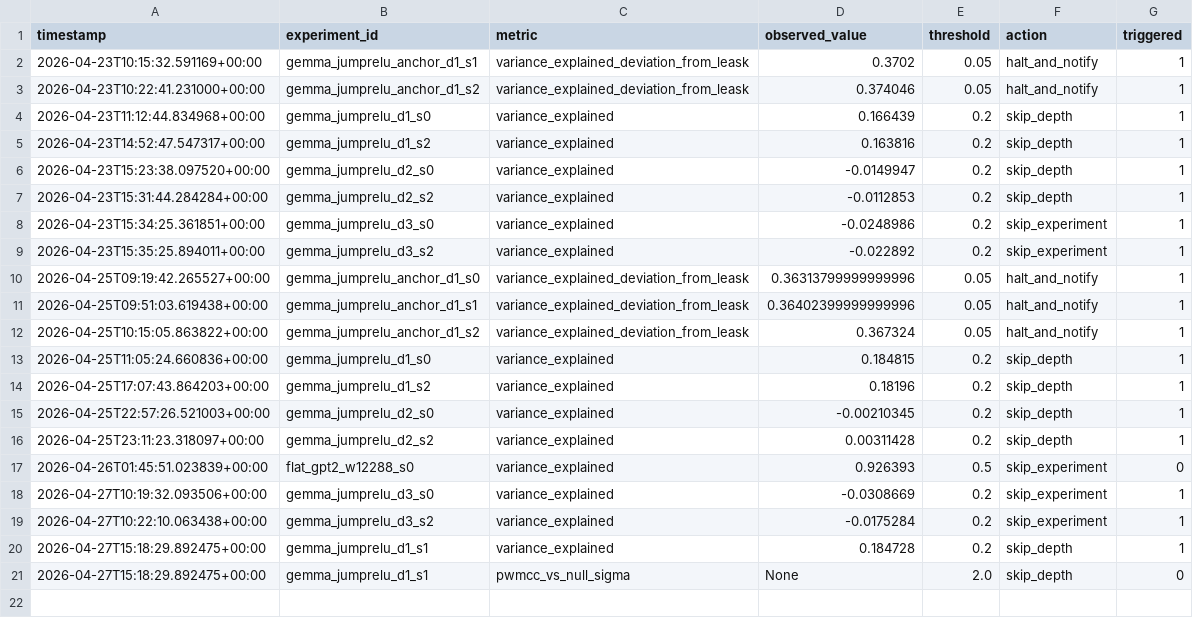
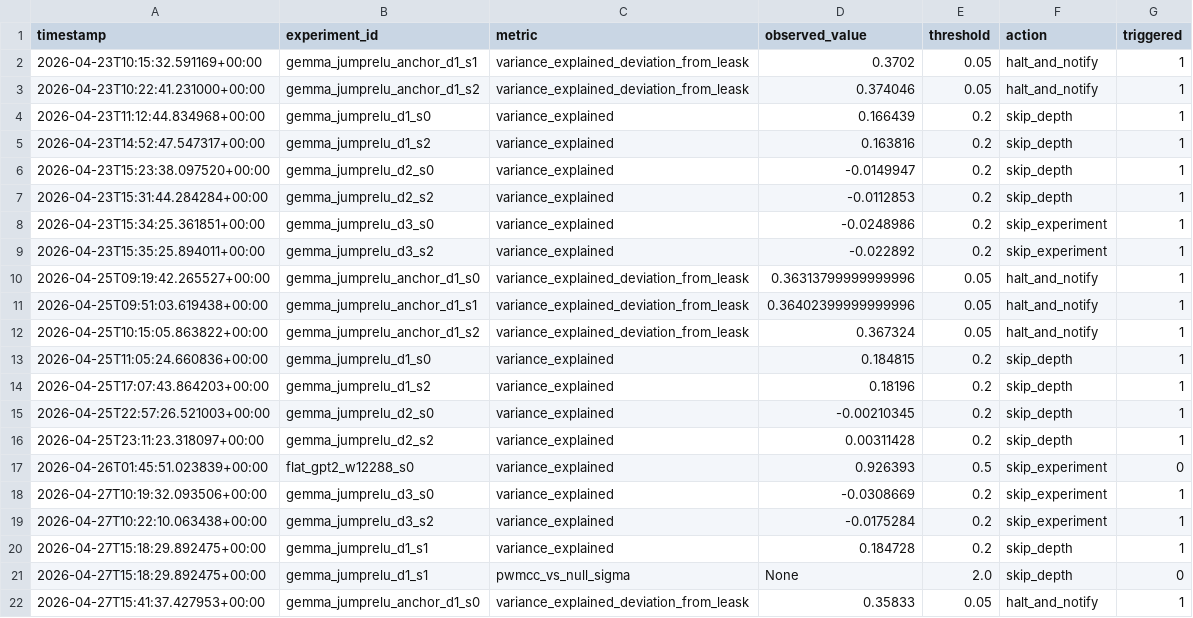
Before and after one commit to aragorn-w/sae-recursive-depth, a TSV file: experiments/gates.tsv, drawn as a sheet.

```diff
--- a/experiments/gates.tsv
+++ b/experiments/gates.tsv
@@ -21 +21,2 @@ timestamp	experiment_id	metric	observed_value	threshold	action	triggered
 2026-04-27T15:18:29.892475+00:00	gemma_jumprelu_d1_s1	pwmcc_vs_null_sigma	None	2.0	skip_depth	0
+2026-04-27T15:41:37.427953+00:00	gemma_jumprelu_anchor_d1_s0	variance_explained_deviation_from_leask	0.35833	0.05	halt_and_notify	1
```
Also changed, not shown: experiments/results.tsv, 3 other files.
